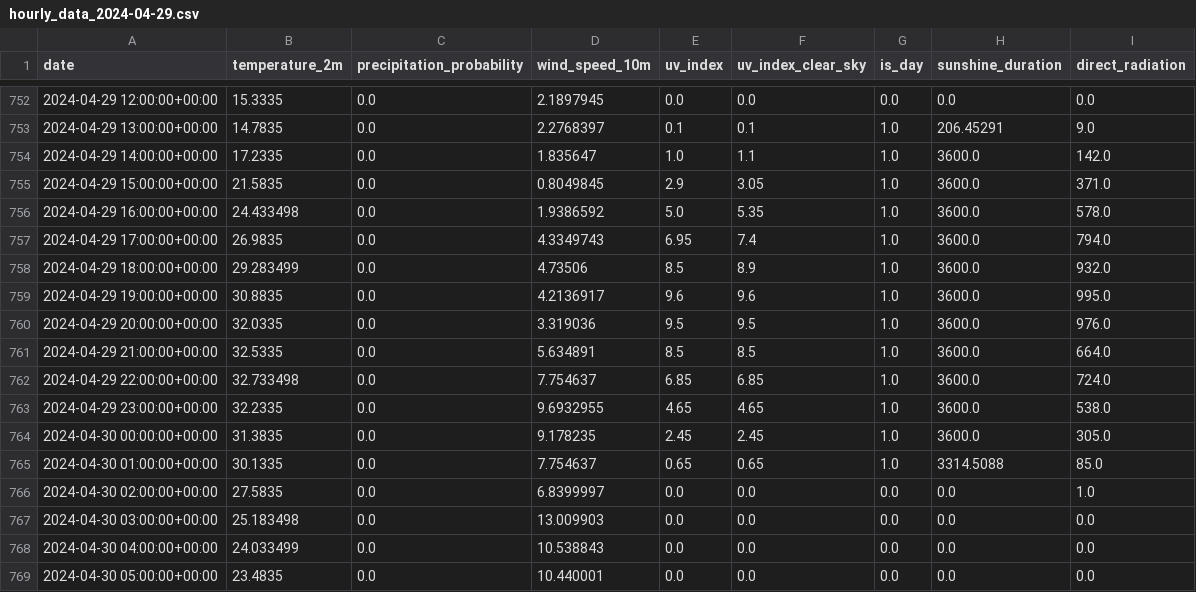
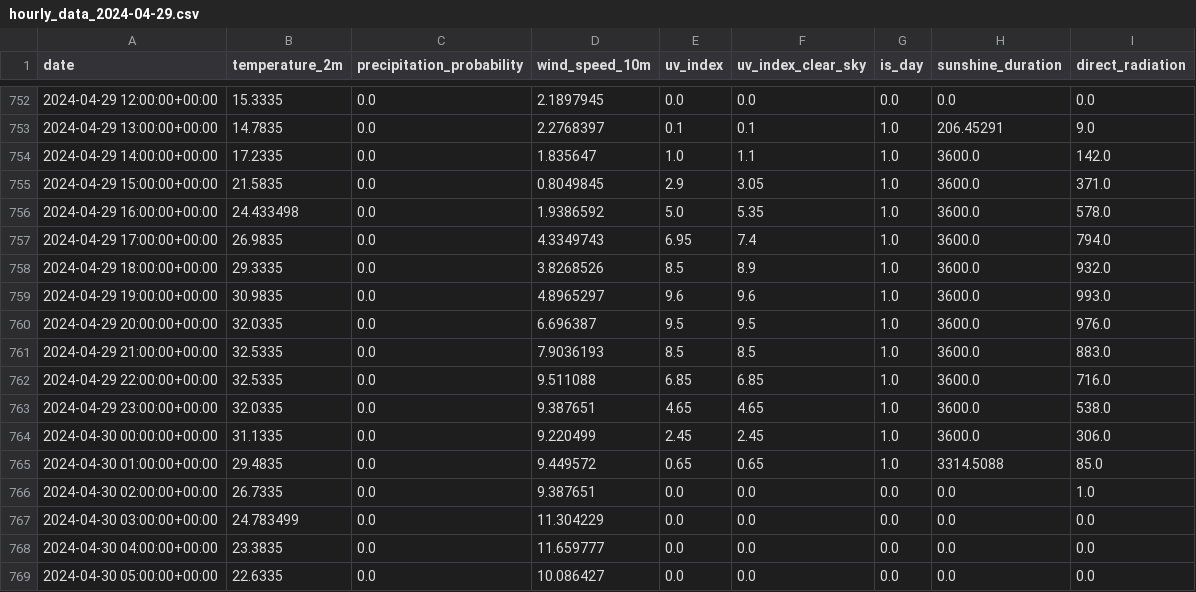
Before and after one commit to HugoAGvCz/api_del_clima, a CSV file: datos_clima/2024-04-29/hourly_data_2024-04-29.csv, drawn as a sheet; only a part is shown, gaps mark what is left out.

```diff
--- a/datos_clima/2024-04-29/hourly_data_2024-04-29.csv
+++ b/datos_clima/2024-04-29/hourly_data_2024-04-29.csv
@@ -757,13 +757,13 @@ date,temperature_2m,precipitation_probability,wind_speed_10m,uv_index,uv_index_c
 2024-04-29 17:00:00+00:00,26.9835,0.0,4.3349743,6.95,7.4,1.0,3600.0,794.0
-2024-04-29 18:00:00+00:00,29.283499,0.0,4.73506,8.5,8.9,1.0,3600.0,932.0
-2024-04-29 19:00:00+00:00,30.8835,0.0,4.2136917,9.6,9.6,1.0,3600.0,995.0
-2024-04-29 20:00:00+00:00,32.0335,0.0,3.319036,9.5,9.5,1.0,3600.0,976.0
-2024-04-29 21:00:00+00:00,32.5335,0.0,5.634891,8.5,8.5,1.0,3600.0,664.0
-2024-04-29 22:00:00+00:00,32.733498,0.0,7.754637,6.85,6.85,1.0,3600.0,724.0
-2024-04-29 23:00:00+00:00,32.2335,0.0,9.6932955,4.65,4.65,1.0,3600.0,538.0
-2024-04-30 00:00:00+00:00,31.3835,0.0,9.178235,2.45,2.45,1.0,3600.0,305.0
-2024-04-30 01:00:00+00:00,30.1335,0.0,7.754637,0.65,0.65,1.0,3314.5088,85.0
-2024-04-30 02:00:00+00:00,27.5835,0.0,6.8399997,0.0,0.0,0.0,0.0,1.0
-2024-04-30 03:00:00+00:00,25.183498,0.0,13.009903,0.0,0.0,0.0,0.0,0.0
-2024-04-30 04:00:00+00:00,24.033499,0.0,10.538843,0.0,0.0,0.0,0.0,0.0
-2024-04-30 05:00:00+00:00,23.4835,0.0,10.440001,0.0,0.0,0.0,0.0,0.0
+2024-04-29 18:00:00+00:00,29.3335,0.0,3.8268526,8.5,8.9,1.0,3600.0,932.0
+2024-04-29 19:00:00+00:00,30.9835,0.0,4.8965297,9.6,9.6,1.0,3600.0,993.0
+2024-04-29 20:00:00+00:00,32.0335,0.0,6.696387,9.5,9.5,1.0,3600.0,976.0
+2024-04-29 21:00:00+00:00,32.5335,0.0,7.9036193,8.5,8.5,1.0,3600.0,883.0
+2024-04-29 22:00:00+00:00,32.5335,0.0,9.511088,6.85,6.85,1.0,3600.0,716.0
+2024-04-29 23:00:00+00:00,32.0335,0.0,9.387651,4.65,4.65,1.0,3600.0,538.0
+2024-04-30 00:00:00+00:00,31.1335,0.0,9.220499,2.45,2.45,1.0,3600.0,306.0
+2024-04-30 01:00:00+00:00,29.4835,0.0,9.449572,0.65,0.65,1.0,3314.5088,85.0
+2024-04-30 02:00:00+00:00,26.7335,0.0,9.387651,0.0,0.0,0.0,0.0,1.0
+2024-04-30 03:00:00+00:00,24.783499,0.0,11.304229,0.0,0.0,0.0,0.0,0.0
+2024-04-30 04:00:00+00:00,23.3835,0.0,11.659777,0.0,0.0,0.0,0.0,0.0
+2024-04-30 05:00:00+00:00,22.6335,0.0,10.086427,0.0,0.0,0.0,0.0,0.0
```
Also changed, not shown: 1 other file.
